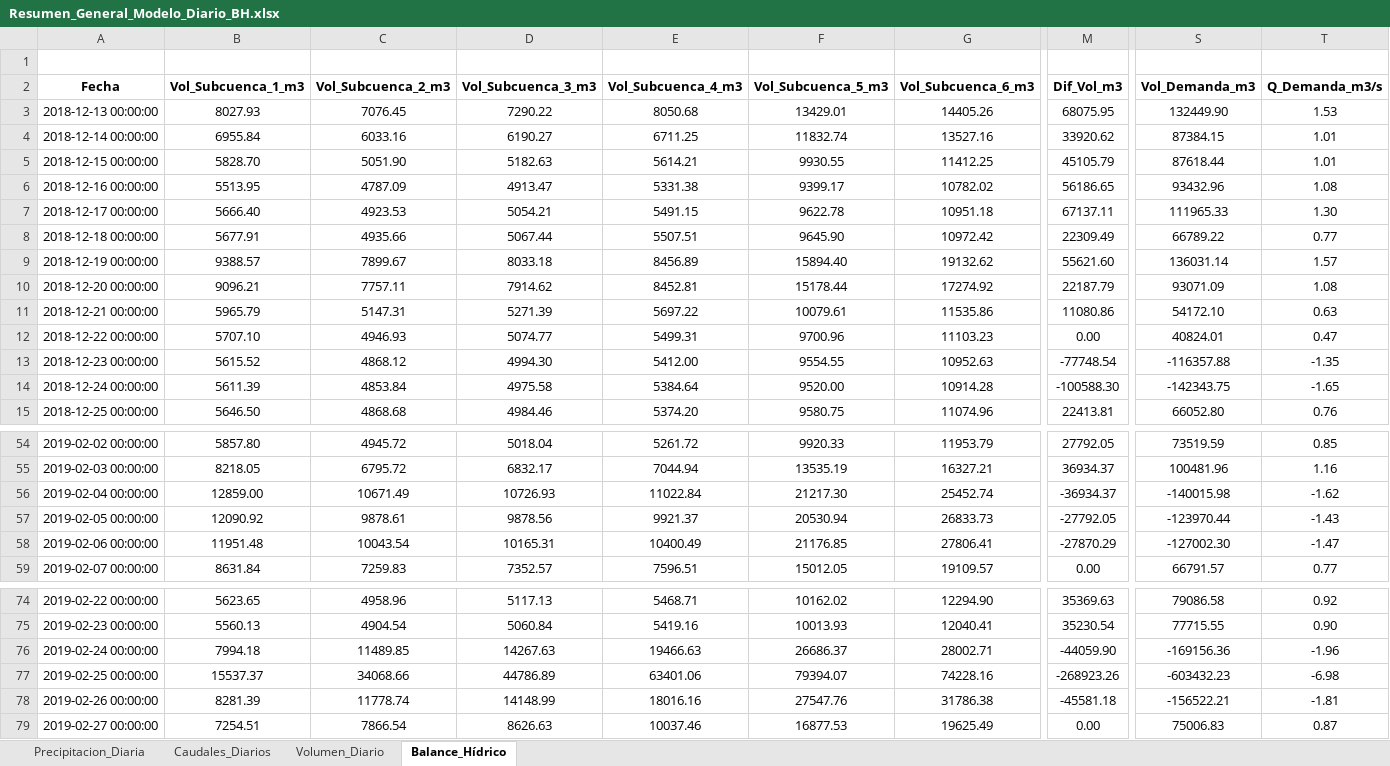
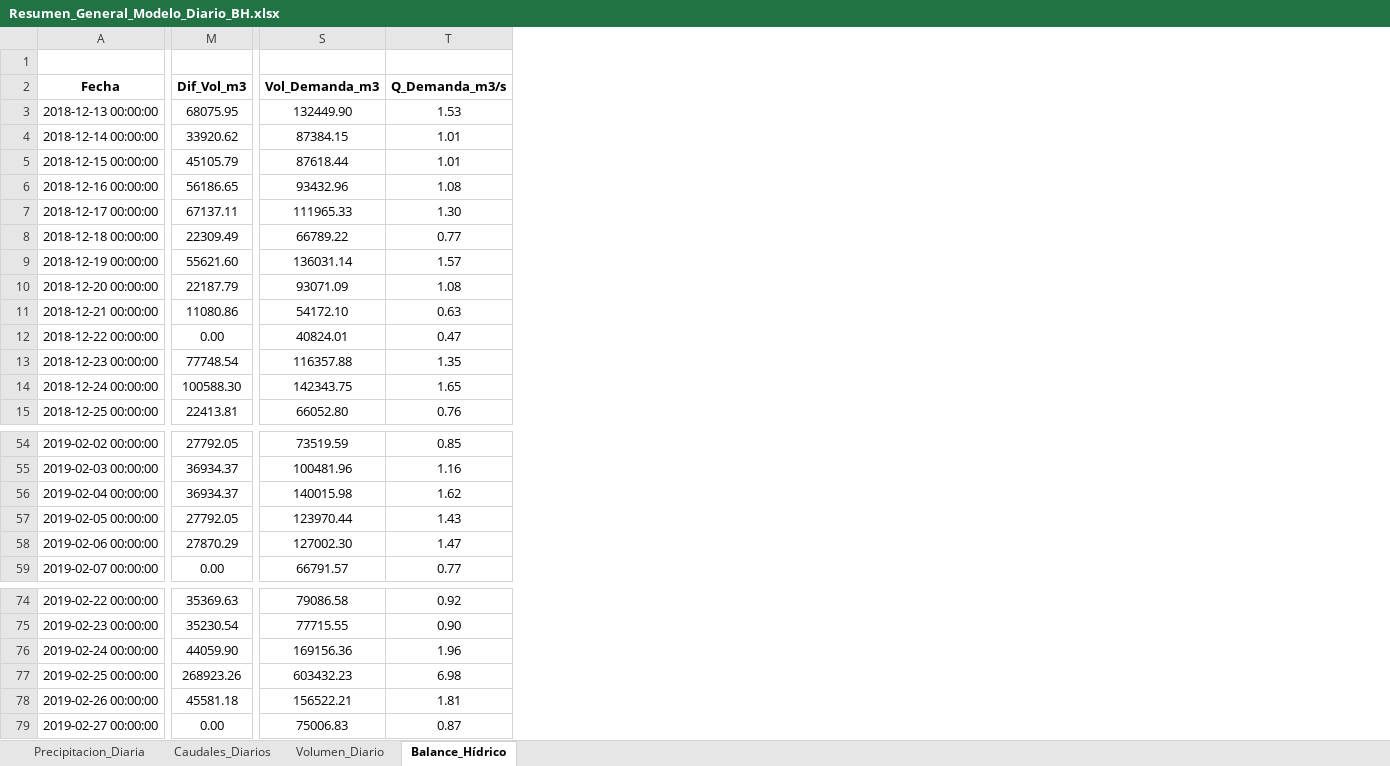
Before and after one commit to jssatuquinga-ssj/BH_V2, an Excel workbook: data/source_original/RESULTADOS/Resumen_General_Modelo_Diario_BH.xlsx, sheet Balance_Hídrico, drawn as a sheet; only a part is shown, gaps mark what is left out; values as stored, in another font and other column widths than the file's, no borders; the diff covers the shown part only; the diff names each change by its address in the sheet, - before the commit and + after, or states it on an @@ line.

Commit message:
balance

```diff
--- a/data/source_original/RESULTADOS/Resumen_General_Modelo_Diario_BH.xlsx (sheet Balance_Hídrico)
+++ b/data/source_original/RESULTADOS/Resumen_General_Modelo_Diario_BH.xlsx (sheet Balance_Hídrico)
@@ column B (Vol_Subcuenca_1_m3) hidden, rows 3-15: 8027.93 | 6955.84 | 5828.70 | 5513.95 | 5666.40 | 5677.91 | 9388.57 | 9096.21 | 5965.79 | 5707.10 | 5615.52 | 5611.39 | 5646.50; rows 54-59: 5857.80 | 8218.05 | 12859.00 | 12090.92 | 11951.48 | 8631.84; rows 74-79: 5623.65 | 5560.13 | 7994.18 | 15537.37 | 8281.39 | 7254.51 @@
@@ column C (Vol_Subcuenca_2_m3) hidden, rows 3-15: 7076.45 | 6033.16 | 5051.90 | 4787.09 | 4923.53 | 4935.66 | 7899.67 | 7757.11 | 5147.31 | 4946.93 | 4868.12 | 4853.84 | 4868.68; rows 54-59: 4945.72 | 6795.72 | 10671.49 | 9878.61 | 10043.54 | 7259.83; rows 74-79: 4958.96 | 4904.54 | 11489.85 | 34068.66 | 11778.74 | 7866.54 @@
@@ column D (Vol_Subcuenca_3_m3) hidden, rows 3-15: 7290.22 | 6190.27 | 5182.63 | 4913.47 | 5054.21 | 5067.44 | 8033.18 | 7914.62 | 5271.39 | 5074.77 | 4994.30 | 4975.58 | 4984.46; rows 54-59: 5018.04 | 6832.17 | 10726.93 | 9878.56 | 10165.31 | 7352.57; rows 74-79: 5117.13 | 5060.84 | 14267.63 | 44786.89 | 14148.99 | 8626.63 @@
@@ column E (Vol_Subcuenca_4_m3) hidden, rows 3-15: 8050.68 | 6711.25 | 5614.21 | 5331.38 | 5491.15 | 5507.51 | 8456.89 | 8452.81 | 5697.22 | 5499.31 | 5412.00 | 5384.64 | 5374.20; rows 54-59: 5261.72 | 7044.94 | 11022.84 | 9921.37 | 10400.49 | 7596.51; rows 74-79: 5468.71 | 5419.16 | 19466.63 | 63401.06 | 18016.16 | 10037.46 @@
@@ column F (Vol_Subcuenca_5_m3) hidden, rows 3-15: 13429.01 | 11832.74 | 9930.55 | 9399.17 | 9622.78 | 9645.90 | 15894.40 | 15178.44 | 10079.61 | 9700.96 | 9554.55 | 9520.00 | 9580.75; rows 54-59: 9920.33 | 13535.19 | 21217.30 | 20530.94 | 21176.85 | 15012.05; rows 74-79: 10162.02 | 10013.93 | 26686.37 | 79394.07 | 27547.76 | 16877.53 @@
@@ column G (Vol_Subcuenca_6_m3) hidden, rows 3-15: 14405.26 | 13527.16 | 11412.25 | 10782.02 | 10951.18 | 10972.42 | 19132.62 | 17274.92 | 11535.86 | 11103.23 | 10952.63 | 10914.28 | 11074.96; rows 54-59: 11953.79 | 16327.21 | 25452.74 | 26833.73 | 27806.41 | 19109.57; rows 74-79: 12294.90 | 12040.41 | 28002.71 | 74228.16 | 31786.38 | 19625.49 @@
-M13 (Dif_Vol_m3): -77748.54
+M13 (Dif_Vol_m3): 77748.54
-S13 (Vol_Demanda_m3): -116357.88
+S13 (Vol_Demanda_m3): 116357.88
-T13 (Q_Demanda_m3/s): -1.35
+T13 (Q_Demanda_m3/s): 1.35
-M14 (Dif_Vol_m3): -100588.30
+M14 (Dif_Vol_m3): 100588.30
-S14 (Vol_Demanda_m3): -142343.75
+S14 (Vol_Demanda_m3): 142343.75
-T14 (Q_Demanda_m3/s): -1.65
+T14 (Q_Demanda_m3/s): 1.65
-M56 (Dif_Vol_m3): -36934.37
+M56 (Dif_Vol_m3): 36934.37
-S56 (Vol_Demanda_m3): -140015.98
+S56 (Vol_Demanda_m3): 140015.98
-T56 (Q_Demanda_m3/s): -1.62
+T56 (Q_Demanda_m3/s): 1.62
-M57 (Dif_Vol_m3): -27792.05
+M57 (Dif_Vol_m3): 27792.05
-S57 (Vol_Demanda_m3): -123970.44
+S57 (Vol_Demanda_m3): 123970.44
-T57 (Q_Demanda_m3/s): -1.43
+T57 (Q_Demanda_m3/s): 1.43
-M58 (Dif_Vol_m3): -27870.29
+M58 (Dif_Vol_m3): 27870.29
-S58 (Vol_Demanda_m3): -127002.30
+S58 (Vol_Demanda_m3): 127002.30
-T58 (Q_Demanda_m3/s): -1.47
+T58 (Q_Demanda_m3/s): 1.47
-M76 (Dif_Vol_m3): -44059.90
+M76 (Dif_Vol_m3): 44059.90
-S76 (Vol_Demanda_m3): -169156.36
+S76 (Vol_Demanda_m3): 169156.36
-T76 (Q_Demanda_m3/s): -1.96
+T76 (Q_Demanda_m3/s): 1.96
-M77 (Dif_Vol_m3): -268923.26
+M77 (Dif_Vol_m3): 268923.26
-S77 (Vol_Demanda_m3): -603432.23
+S77 (Vol_Demanda_m3): 603432.23
-T77 (Q_Demanda_m3/s): -6.98
+T77 (Q_Demanda_m3/s): 6.98
-M78 (Dif_Vol_m3): -45581.18
+M78 (Dif_Vol_m3): 45581.18
-S78 (Vol_Demanda_m3): -156522.21
+S78 (Vol_Demanda_m3): 156522.21
-T78 (Q_Demanda_m3/s): -1.81
+T78 (Q_Demanda_m3/s): 1.81
```
Also changed, not shown: 2 removed columns and 34 edited cells elsewhere in this sheet, formulas that keep their value, 4 other files.
